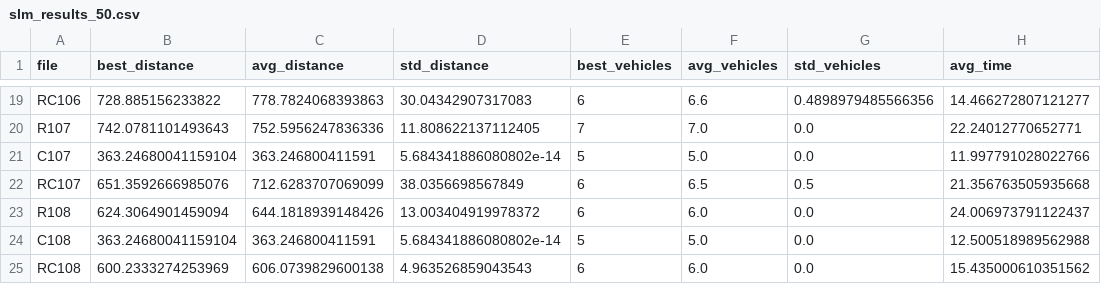
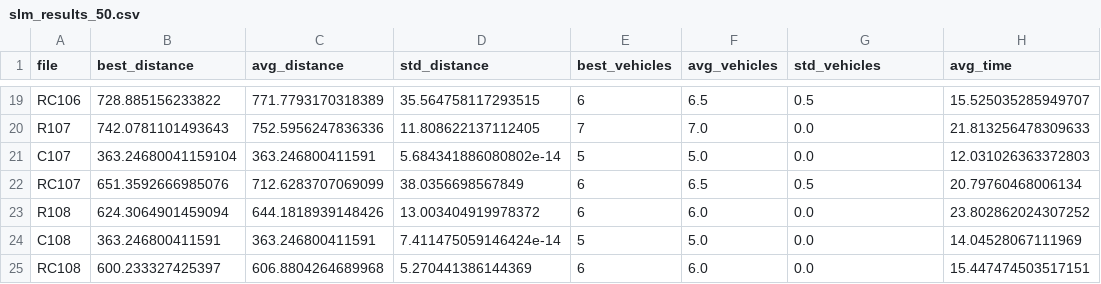
Before and after one commit to qlinhta/vrptw-psl, a CSV file: results/solomon/slm_results_50.csv, drawn as a sheet; only a part is shown, gaps mark what is left out; the diff covers the shown part only; the diff names each change by its address in the sheet, - before the commit and + after, or states it on an @@ line.

```diff
--- a/results/solomon/slm_results_50.csv
+++ b/results/solomon/slm_results_50.csv
-C19 (avg_distance): 778.7824068393863
+C19 (avg_distance): 771.7793170318389
-D19 (std_distance): 30.04342907317083
+D19 (std_distance): 35.564758117293515
-F19 (avg_vehicles): 6.6
+F19 (avg_vehicles): 6.5
-G19 (std_vehicles): 0.4898979485566356
+G19 (std_vehicles): 0.5
-H19 (avg_time): 14.466272807121277
+H19 (avg_time): 15.525035285949707
-H20 (avg_time): 22.24012770652771
+H20 (avg_time): 21.813256478309633
-H21 (avg_time): 11.997791028022766
+H21 (avg_time): 12.031026363372803
-H22 (avg_time): 21.356763505935668
+H22 (avg_time): 20.79760468006134
-H23 (avg_time): 24.006973791122437
+H23 (avg_time): 23.802862024307252
-B24 (best_distance): 363.24680041159104
+B24 (best_distance): 363.246800411591
-D24 (std_distance): 5.684341886080802e-14
+D24 (std_distance): 7.411475059146424e-14
-H24 (avg_time): 12.500518989562988
+H24 (avg_time): 14.04528067111969
-B25 (best_distance): 600.2333274253969
+B25 (best_distance): 600.233327425397
-C25 (avg_distance): 606.0739829600138
+C25 (avg_distance): 606.8804264689968
-D25 (std_distance): 4.963526859043543
+D25 (std_distance): 5.270441386144369
-H25 (avg_time): 15.435000610351562
+H25 (avg_time): 15.447474503517151
```
Also changed, not shown: 29 edited cells elsewhere in this file, 55 other files.
